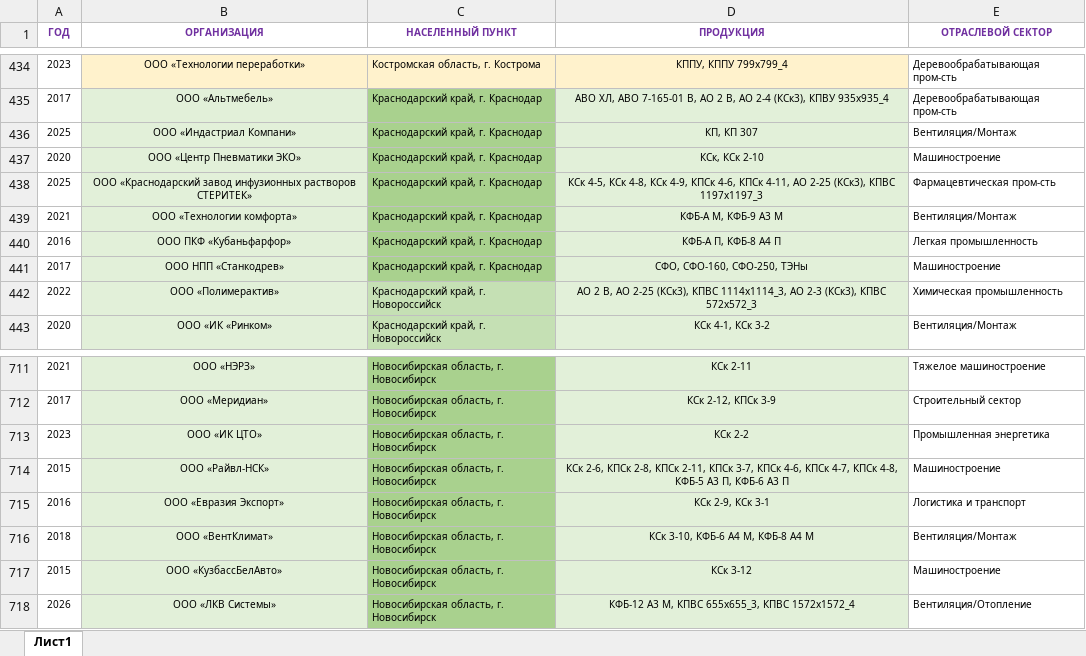
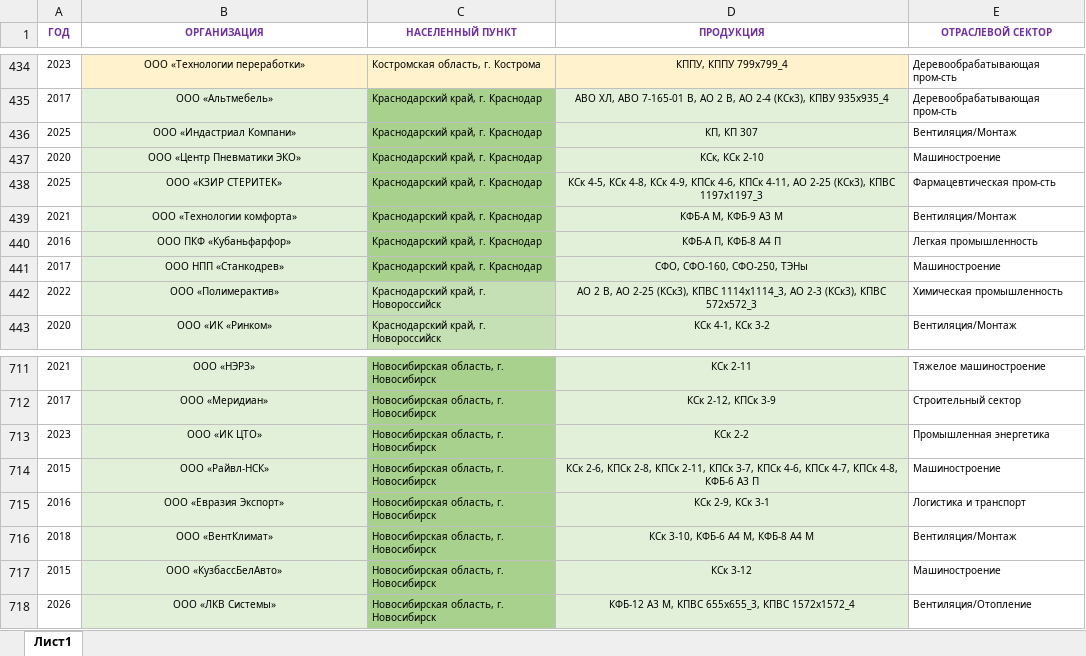
Before and after one commit to Banbarashik/zao-tst.ru, an Excel workbook: data/regions/source/regions.xlsx, sheet Лист1, drawn as a sheet; only a part is shown, gaps mark what is left out; values as stored, in another font and other column widths than the file's, no borders; the diff names each change by its address in the sheet, - before the commit and + after, or states it on an @@ line.

Commit message:
update regions data

```diff
--- a/data/regions/source/regions.xlsx (sheet Лист1)
+++ b/data/regions/source/regions.xlsx (sheet Лист1)
-B438 (ОРГАНИЗАЦИЯ): ООО «Краснодарский завод инфузионных растворов СТЕРИТЕК»
+B438 (ОРГАНИЗАЦИЯ): ООО «КЗИР СТЕРИТЕК»
-D714 (ПРОДУКЦИЯ): …КПСк 4-8, КФБ-5 А3 П, КФБ-6 А3…
+D714 (ПРОДУКЦИЯ): …КПСк 4-8, КФБ-6 А3…
```
Also changed, not shown: 2 other files.
